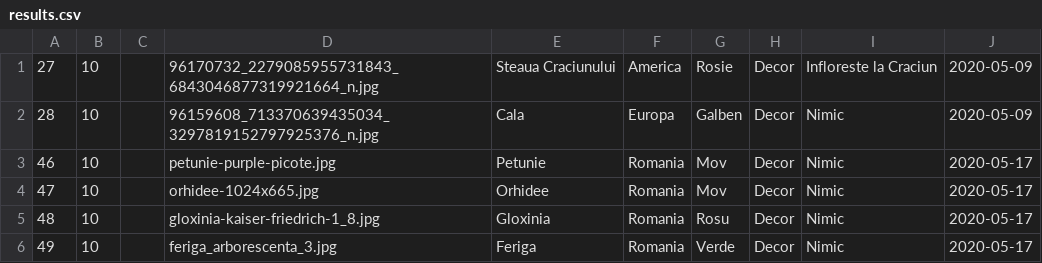
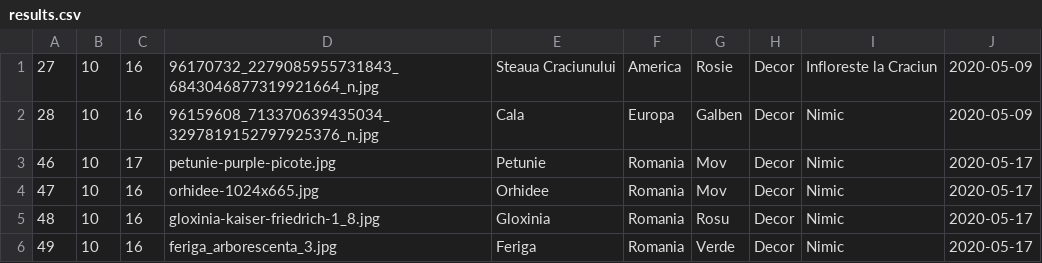
Before and after one commit to paulscutaru/Plant-Web-Organizer, a CSV file: results.csv, drawn as a sheet.

```diff
--- a/results.csv
+++ b/results.csv
@@ -1,6 +1,6 @@
-27,10,,96170732_2279085955731843_6843046877319921664_n.jpg,"Steaua Craciunului",America,Rosie,Decor,"Infloreste la Craciun",2020-05-09
-28,10,,96159608_713370639435034_3297819152797925376_n.jpg,Cala,Europa,Galben,Decor,Nimic,2020-05-09
-46,10,,petunie-purple-picote.jpg,Petunie,Romania,Mov,Decor,Nimic,2020-05-17
-47,10,,orhidee-1024x665.jpg,Orhidee,Romania,Mov,Decor,Nimic,2020-05-17
-48,10,,gloxinia-kaiser-friedrich-1_8.jpg,Gloxinia,Romania,Rosu,Decor,Nimic,2020-05-17
-49,10,,feriga_arborescenta_3.jpg,Feriga,Romania,Verde,Decor,Nimic,2020-05-17
+27,10,16,96170732_2279085955731843_6843046877319921664_n.jpg,"Steaua Craciunului",America,Rosie,Decor,"Infloreste la Craciun",2020-05-09
+28,10,16,96159608_713370639435034_3297819152797925376_n.jpg,Cala,Europa,Galben,Decor,Nimic,2020-05-09
+46,10,17,petunie-purple-picote.jpg,Petunie,Romania,Mov,Decor,Nimic,2020-05-17
+47,10,16,orhidee-1024x665.jpg,Orhidee,Romania,Mov,Decor,Nimic,2020-05-17
+48,10,16,gloxinia-kaiser-friedrich-1_8.jpg,Gloxinia,Romania,Rosu,Decor,Nimic,2020-05-17
+49,10,16,feriga_arborescenta_3.jpg,Feriga,Romania,Verde,Decor,Nimic,2020-05-17
```
Also changed, not shown: 12 other files.
